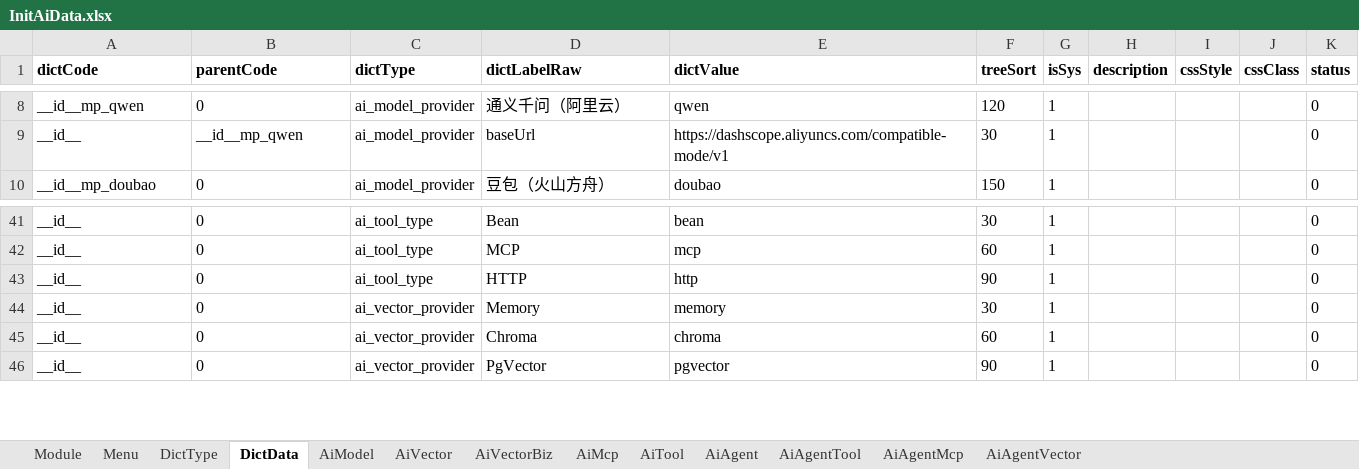
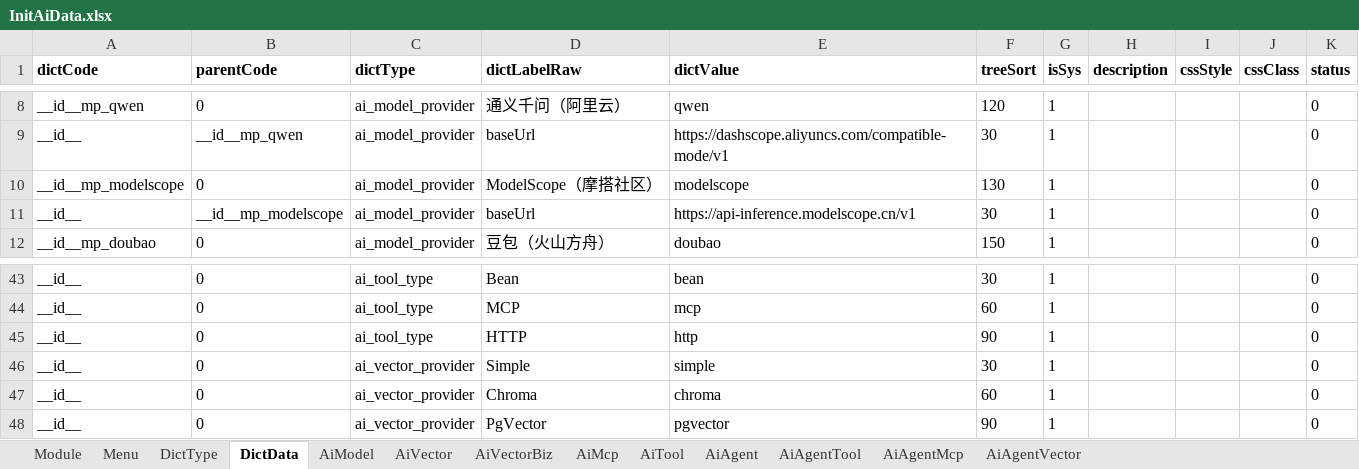
Before and after one commit to thinkgem/jeesite, an Excel workbook: modules/ai/ai-core/src/main/java/com/jeesite/modules/ai/db/InitAiData.xlsx, sheet DictData, drawn as a sheet; only a part is shown, gaps mark what is left out; values as stored, in another font and other column widths than the file's, no borders; addresses are those after the commit; the diff names each change by its address in the sheet, - before the commit and + after, or states it on an @@ line.

Commit message:
更新 AI 初始化数据脚本 InitAiData.xlsx

```diff
--- a/modules/ai/ai-core/src/main/java/com/jeesite/modules/ai/db/InitAiData.xlsx (sheet DictData)
+++ b/modules/ai/ai-core/src/main/java/com/jeesite/modules/ai/db/InitAiData.xlsx (sheet DictData)
+row 10: __id__mp_modelscope | 0 | ai_model_provider | ModelScope（摩搭社区） | modelscope | 130 | 1 |  |  |  | 0
+row 11: __id__ | __id__mp_modelscope | ai_model_provider | baseUrl | https://api-inference.modelscope.cn/v1 | 30 | 1 |  |  |  | 0
-D46 (dictLabelRaw): Memory
+D46 (dictLabelRaw): Simple
-E46 (dictValue): memory
+E46 (dictValue): simple
```
Also changed, not shown: sheet AiModel, sheet AiVector, sheet AiVectorBiz, modules/cms/src/main/java/com/jeesite/modules/cms/db/InitCmsData.xlsx.
